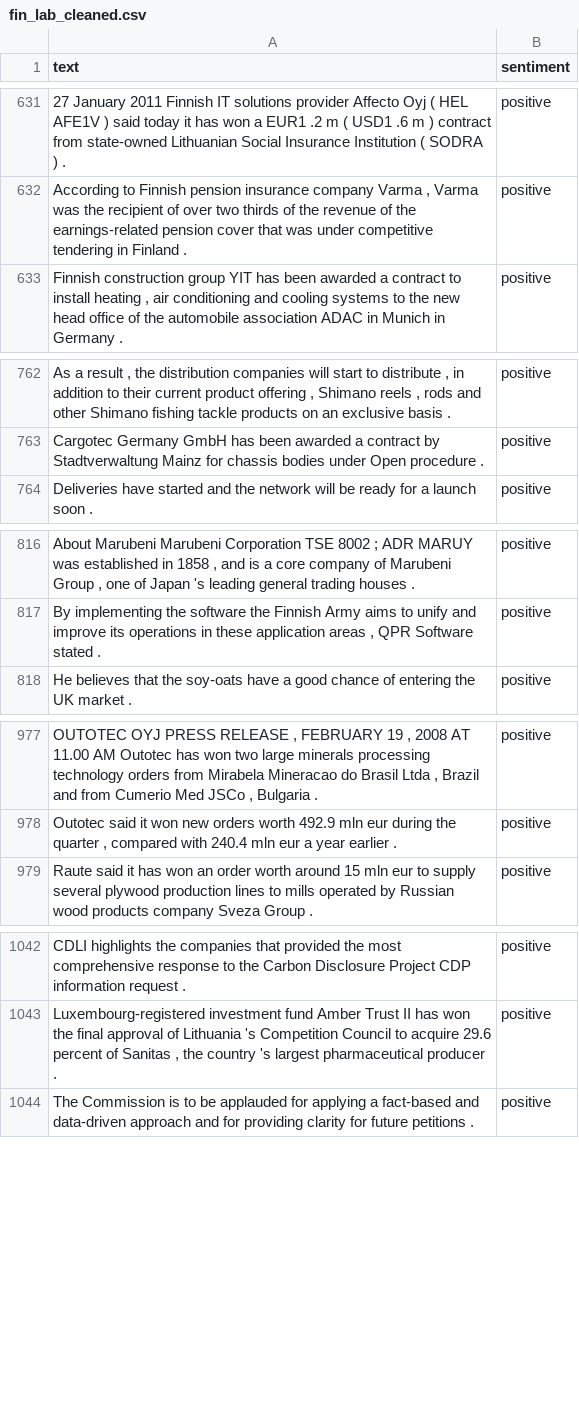
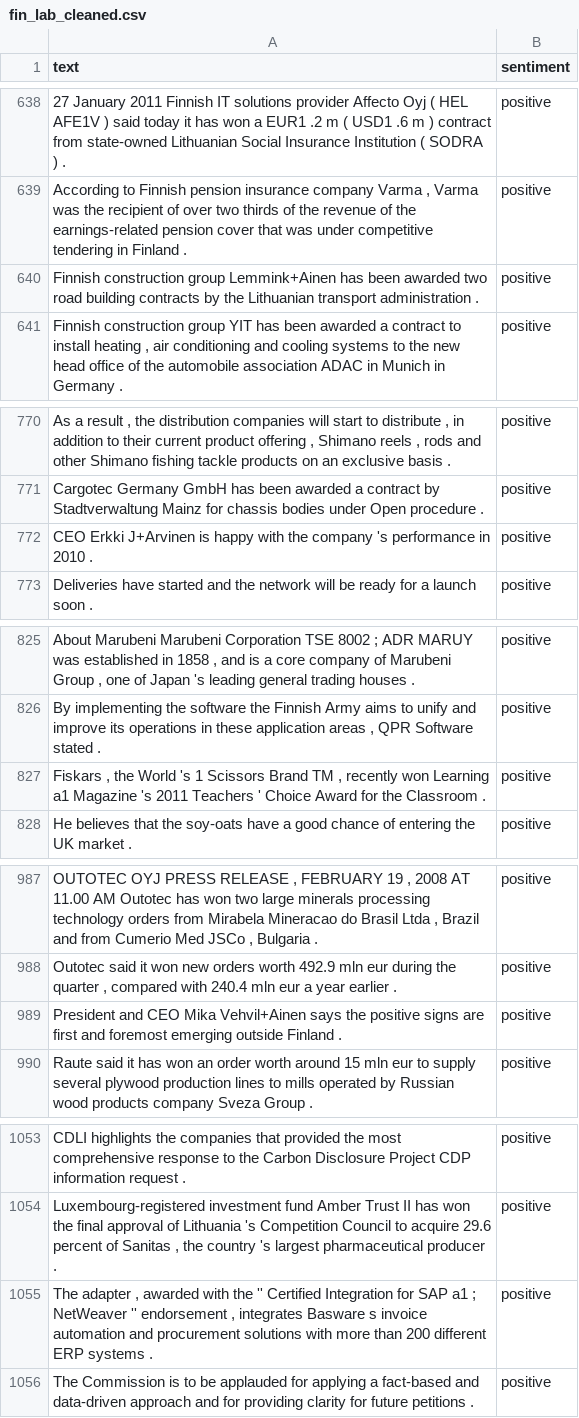
Before and after one commit to NHer0/Final_Project, a CSV file: Data/csv/fin_lab_cleaned.csv, drawn as a sheet; only a part is shown, gaps mark what is left out; the diff covers the shown part only; the diff names each change by its address in the sheet, - before the commit and + after, or states it on an @@ line.

```diff
--- a/Data/csv/fin_lab_cleaned.csv
+++ b/Data/csv/fin_lab_cleaned.csv
+row 640: Finnish construction group Lemmink+Ainen has been awarded two road building contracts by the Lithuanian transport administration . | positive
+row 772: CEO Erkki J+Arvinen is happy with the company 's performance in 2010 . | positive
+row 827: Fiskars , the World 's 1 Scissors Brand TM , recently won Learning a1 Magazine 's 2011 Teachers ' Choice Award for the Classroom . | positive
+row 989: President and CEO Mika Vehvil+Ainen says the positive signs are first and foremost emerging outside Finland . | positive
+row 1055: The adapter , awarded with the '' Certified Integration for SAP a1 ; NetWeaver '' endorsement , integrates Basware s invoice automation and procurement solutions with more than 200 different ERP systems . | positive
```
Also changed, not shown: 17 added rows elsewhere in this file.
